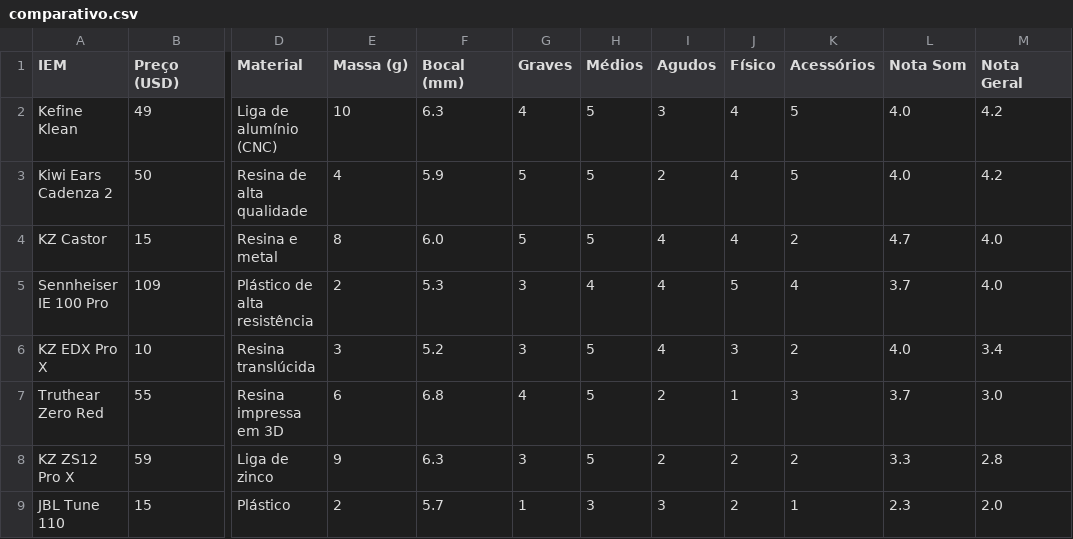
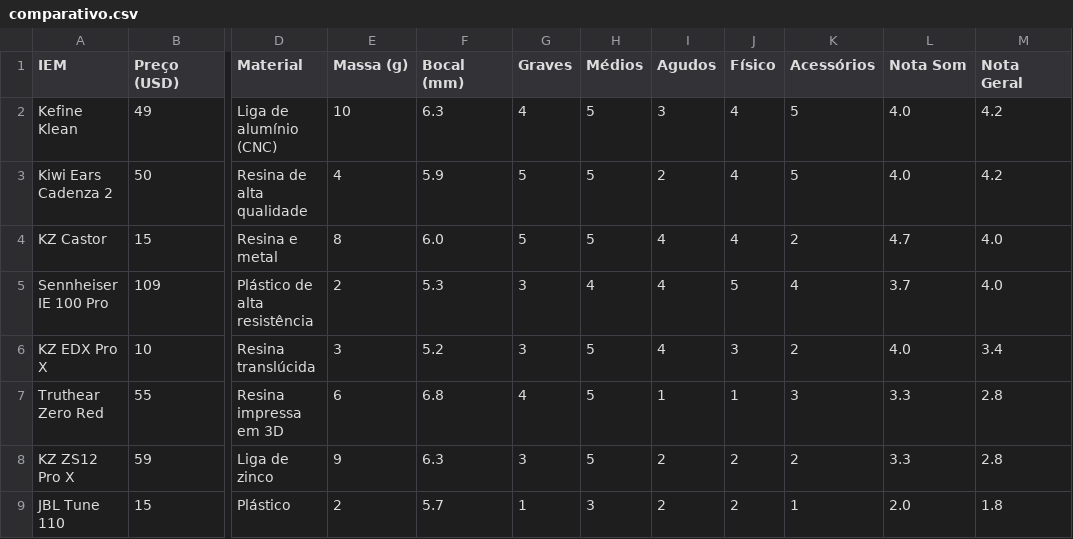
Before and after one commit to andguerreiro/iems, a CSV file: comparativo.csv, drawn as a sheet; only a part is shown, gaps mark what is left out; the diff names each change by its address in the sheet, - before the commit and + after, or states it on an @@ line.

Commit message:
Update comparativo.csv

```diff
--- a/comparativo.csv
+++ b/comparativo.csv
-I7 (Agudos): 2
+I7 (Agudos): 1
-L7 (Nota Som): 3.7
+L7 (Nota Som): 3.3
-M7 (Nota Geral): 3.0
+M7 (Nota Geral): 2.8
-I9 (Agudos): 3
+I9 (Agudos): 2
-L9 (Nota Som): 2.3
+L9 (Nota Som): 2.0
-M9 (Nota Geral): 2.0
+M9 (Nota Geral): 1.8
```
